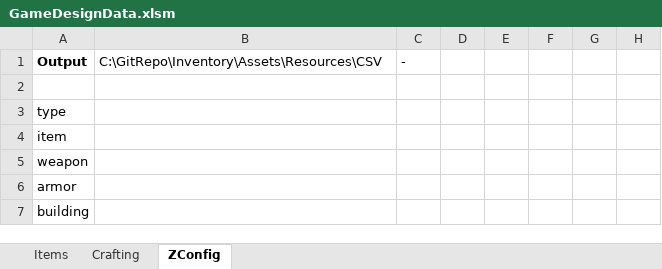
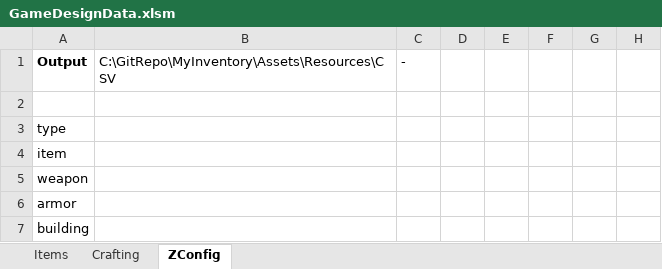
Before and after one commit to sandeepma1/InventorySystem, an Excel workbook: DesignDoc/GameDesignData.xlsm, sheet ZConfig, drawn as a sheet; only a part is shown; values as stored, in another font and other column widths than the file's, no borders; conditional formats not drawn; the diff names each change by its address in the sheet, - before the commit and + after, or states it on an @@ line.

```diff
--- a/DesignDoc/GameDesignData.xlsm (sheet ZConfig)
+++ b/DesignDoc/GameDesignData.xlsm (sheet ZConfig)
-B1: C:\GitRepo\Inventory\Assets\Resources\CSV
+B1: C:\GitRepo\MyInventory\Assets\Resources\CSV
```
Also changed, not shown: sheet Items, 58 other files.
